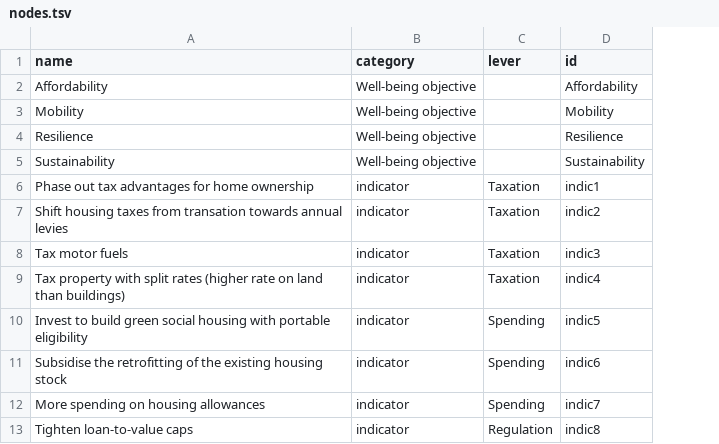
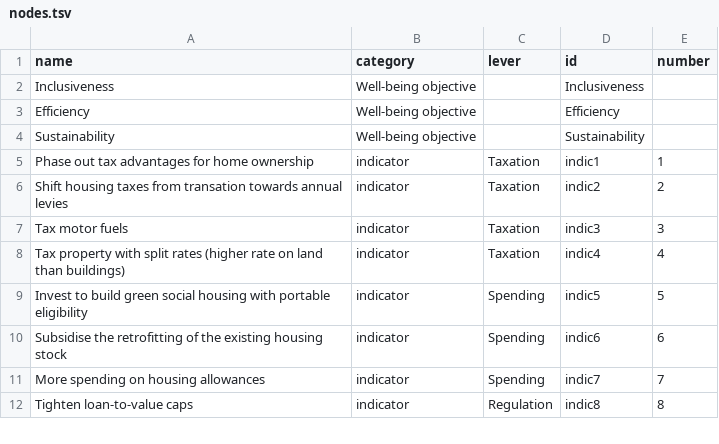
Before and after one commit to gitvfd/OECD-Housing-Toolkit, a TSV file: data/nodes.tsv, drawn as a sheet; only a part is shown; removed rows and columns are numbered as before the commit, all else as after; the diff names each change by its address in the sheet, - before the commit and + after, or states it on an @@ line.

```diff
--- a/data/nodes.tsv
+++ b/data/nodes.tsv
+column E (number), rows 5-12: 1 | 2 | 3 | 4 | 5 | 6 | 7 | 8
-row 2: Affordability | Well-being objective |  | Affordability
-row 3: Mobility | Well-being objective |  | Mobility
-A2 (name): Resilience
+A2 (name): Inclusiveness
-D2 (id): Resilience
+D2 (id): Inclusiveness
+row 3: Efficiency | Well-being objective |  | Efficiency
```
Also changed, not shown: data/desc.tsv, data/links.tsv, 12 other files.
